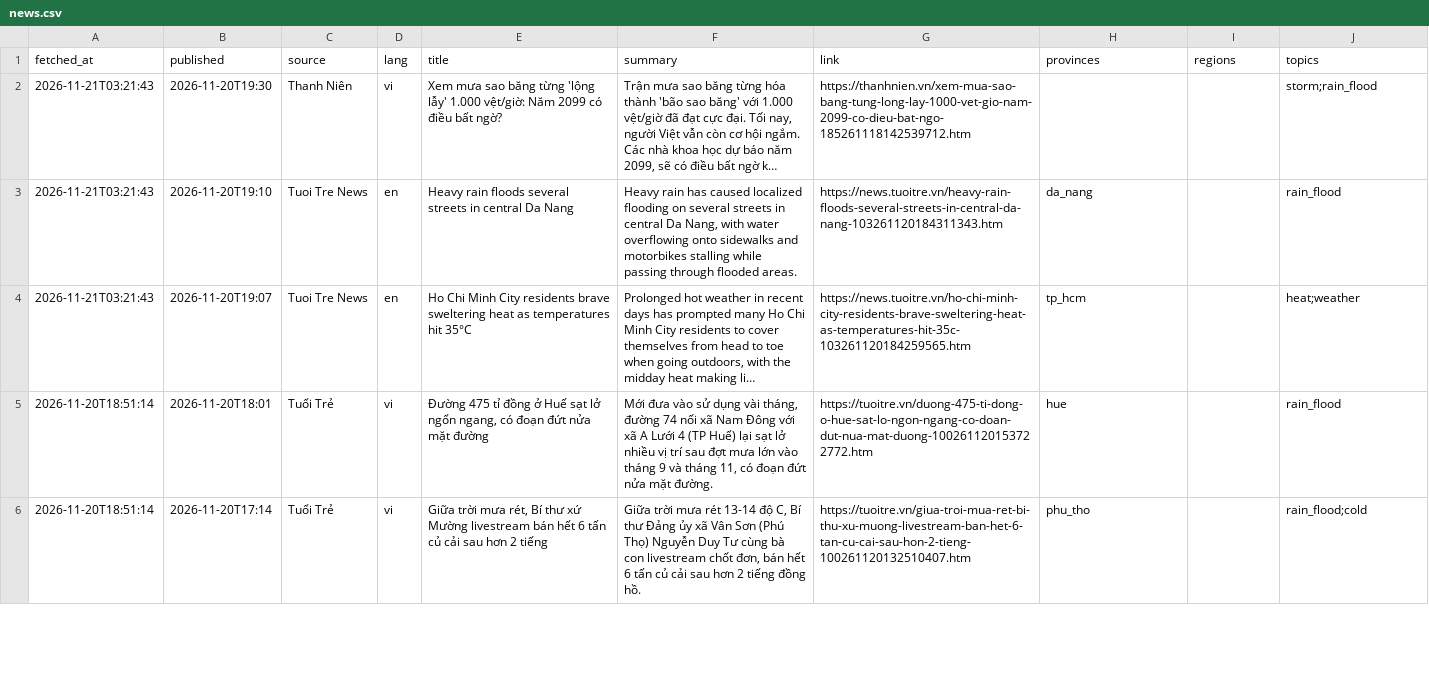
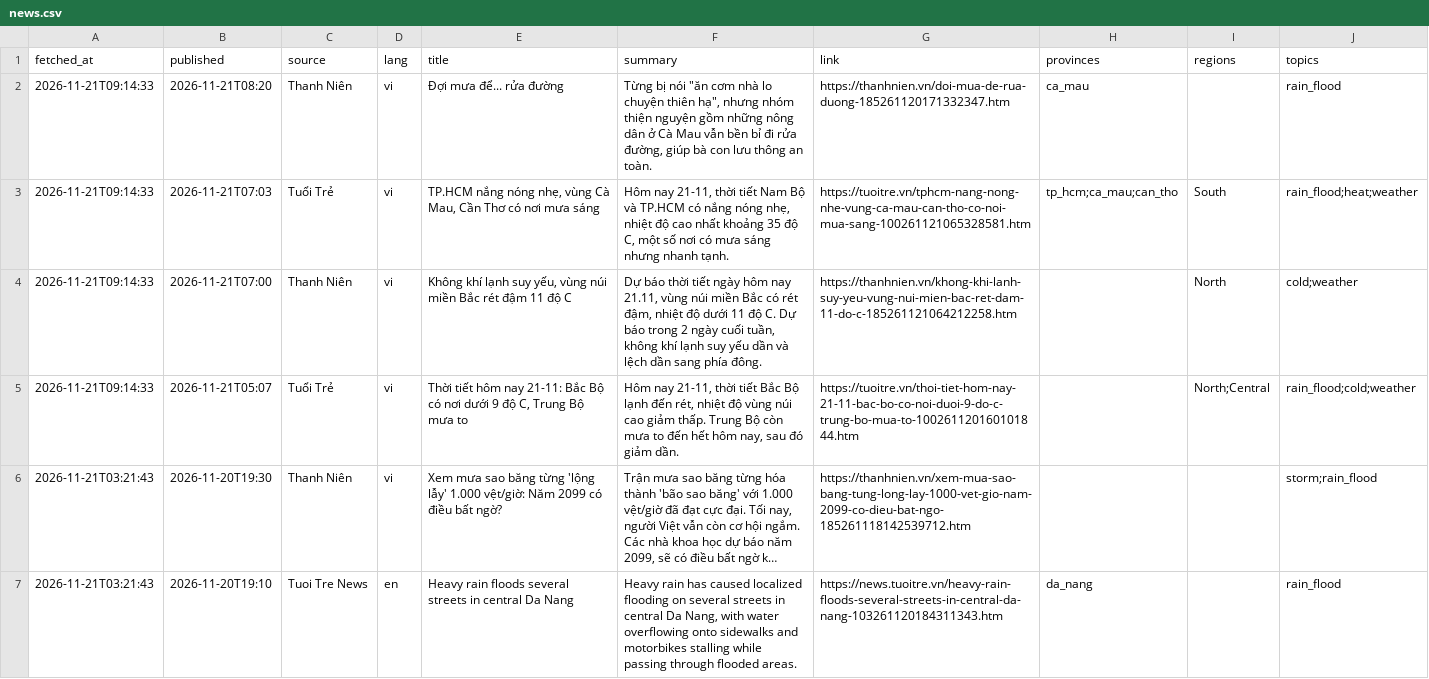
Before and after one commit to Kalu-Cassano/weather-aqi-vn, a CSV file: live/realtime/news.csv, drawn as a sheet; only a part is shown; the shorter side is filled out with more unchanged rows; long unchanged cells end in …; the diff names each change by its address in the sheet, - before the commit and + after, or states it on an @@ line.

```diff
--- a/live/realtime/news.csv
+++ b/live/realtime/news.csv
+row 2: 2026-11-21T09:14:33 | 2026-11-21T08:20 | Thanh Niên | vi | Đợi mưa để... rửa đường | Từng bị nói "ăn cơm nhà lo chuyện thiên hạ", nhưng nhóm thiện nguyện gồm những nông dân ở Cà Mau vẫn bền bỉ đi rửa đường, giúp bà con lưu thông an toàn. | https://thanhnien.vn/doi-mua-de-rua-duong-185261120171332347.htm | ca_mau |  | rain_flood
+row 3: 2026-11-21T09:14:33 | 2026-11-21T07:03 | Tuổi Trẻ | vi | TP.HCM nắng nóng nhẹ, vùng Cà Mau, Cần Thơ có nơi mưa sáng | Hôm nay 21-11, thời tiết Nam Bộ và TP.HCM có nắng nóng nhẹ, nhiệt độ cao nhất khoảng 35 độ C, một số nơi có mưa sáng nhưng nhanh tạnh. | https://tuoitre.vn/tphcm-nang-nong-nhe-vung-ca-mau-can-tho-co-noi-mua-sang-100261121065328581.htm | tp_hcm;ca_mau;can_tho | South | rain_flood;heat;weather
+row 4: 2026-11-21T09:14:33 | 2026-11-21T07:00 | Thanh Niên | vi | Không khí lạnh suy yếu, vùng núi miền Bắc rét đậm 11 độ C | Dự báo thời tiết ngày hôm nay 21.11, vùng núi miền Bắc có rét đậm, nhiệt độ dưới 11 độ C. Dự báo trong 2 ngày cuối tuần, không khí lạnh suy yếu dần và lệch dần sang phía đông. | https://thanhnien.vn/khong-khi-lanh-suy-yeu-vung-nui-mien-bac-ret-dam-11-do-c-185261121064212258.htm |  | North | cold;weather
+row 5: 2026-11-21T09:14:33 | 2026-11-21T05:07 | Tuổi Trẻ | vi | Thời tiết hôm nay 21-11: Bắc Bộ có nơi dưới 9 độ C, Trung Bộ mưa to | Hôm nay 21-11, thời tiết Bắc Bộ lạnh đến rét, nhiệt độ vùng núi cao giảm thấp. Trung Bộ còn mưa to đến hết hôm nay, sau đó giảm dần. | https://tuoitre.vn/thoi-tiet-hom-nay-21-11-bac-bo-co-noi-duoi-9-do-c-trung-bo-mua-to-100261120160101844.htm |  | North;Central | rain_flood;cold;weather
```
Also changed, not shown: live/realtime/aq_current.csv, live/realtime/weather_current.csv, 2 other files.
